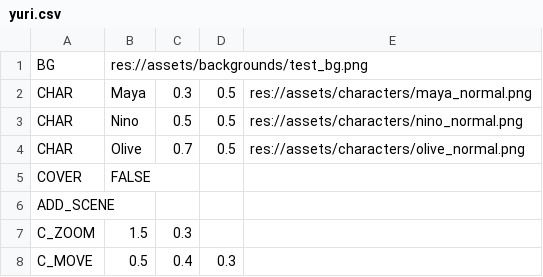
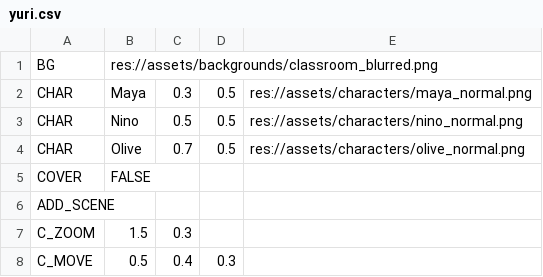
Before and after one commit to SaturdayMilkshake/pesticide-game, a CSV file: dialogue/yuri.csv, drawn as a sheet; only a part is shown.

```diff
--- a/dialogue/yuri.csv
+++ b/dialogue/yuri.csv
@@ -1,2 +1,2 @@
-BG,res://assets/backgrounds/test_bg.png,,,
+BG,res://assets/backgrounds/classroom_blurred.png,,,
 CHAR,Maya,0.3,0.5,res://assets/characters/maya_normal.png
```
Also changed, not shown: 41 other files.
